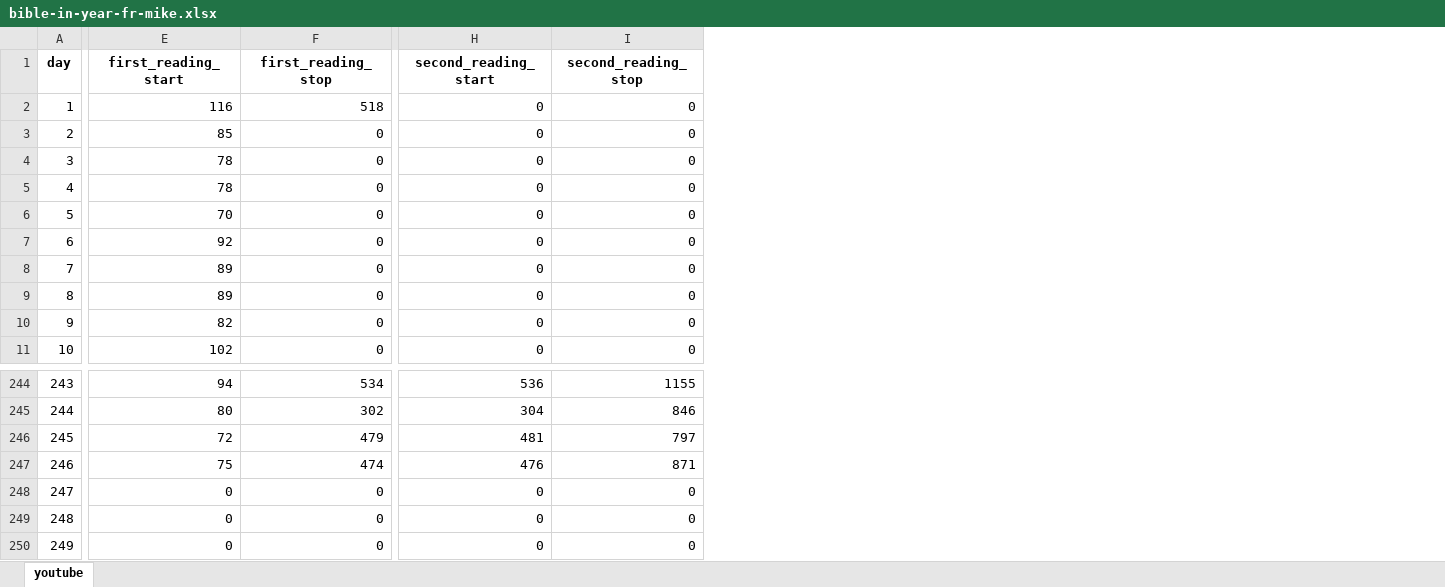
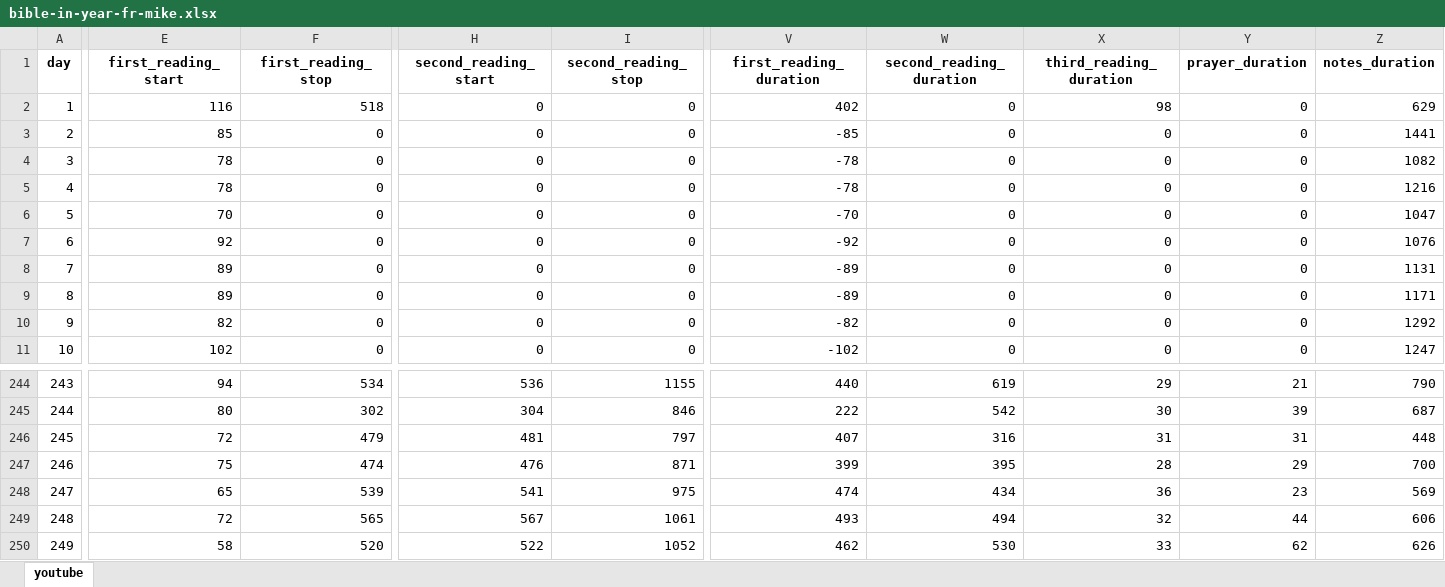
Before and after one commit to cuauhtemoc-amdg/bible-in-a-year, an Excel workbook: data/bible-in-year-fr-mike.xlsx, sheet youtube, drawn as a sheet; only a part is shown, gaps mark what is left out; values as stored, in another font and other column widths than the file's, no borders; the diff covers the shown part only; the diff names each change by its address in the sheet, - before the commit and + after, or states it on an @@ line.

Commit message:
complete jer days

```diff
--- a/data/bible-in-year-fr-mike.xlsx (sheet youtube)
+++ b/data/bible-in-year-fr-mike.xlsx (sheet youtube)
+column V (first_reading_duration), rows 2-11: 402 | -85 | -78 | -78 | -70 | -92 | -89 | -89 | -82 | -102; rows 244-250: 440 | 222 | 407 | 399 | 474 | 493 | 462
+column W (second_reading_duration), rows 2-11: all 0; rows 244-250: 619 | 542 | 316 | 395 | 434 | 494 | 530
+column X (third_reading_duration), rows 2-11: 98 | 0 | 0 | 0 | 0 | 0 | 0 | 0 | 0 | 0; rows 244-250: 29 | 30 | 31 | 28 | 36 | 32 | 33
+column Y (prayer_duration), rows 2-11: all 0; rows 244-250: 21 | 39 | 31 | 29 | 23 | 44 | 62
+column Z (notes_duration), rows 2-11: 629 | 1441 | 1082 | 1216 | 1047 | 1076 | 1131 | 1171 | 1292 | 1247; rows 244-250: 790 | 687 | 448 | 700 | 569 | 606 | 626
-E248 (first_reading_start): 0
+E248 (first_reading_start): 65
-F248 (first_reading_stop): 0
+F248 (first_reading_stop): 539
-H248 (second_reading_start): 0
+H248 (second_reading_start): 541
-I248 (second_reading_stop): 0
+I248 (second_reading_stop): 975
-E249 (first_reading_start): 0
+E249 (first_reading_start): 72
-F249 (first_reading_stop): 0
+F249 (first_reading_stop): 565
-H249 (second_reading_start): 0
+H249 (second_reading_start): 567
-I249 (second_reading_stop): 0
+I249 (second_reading_stop): 1061
-E250 (first_reading_start): 0
+E250 (first_reading_start): 58
-F250 (first_reading_stop): 0
+F250 (first_reading_stop): 520
-H250 (second_reading_start): 0
+H250 (second_reading_start): 522
-I250 (second_reading_stop): 0
+I250 (second_reading_stop): 1052
```
Also changed, not shown: 87 edited cells elsewhere in this sheet.
